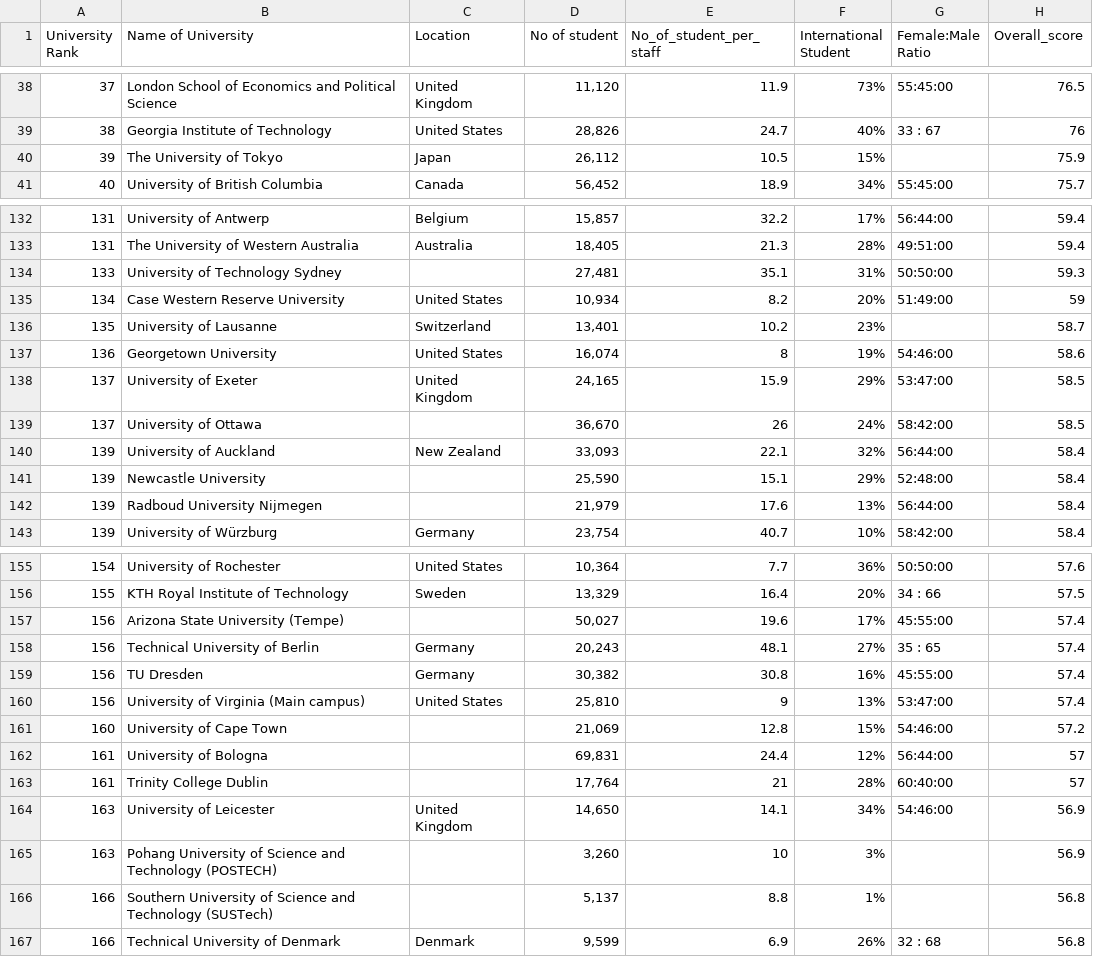
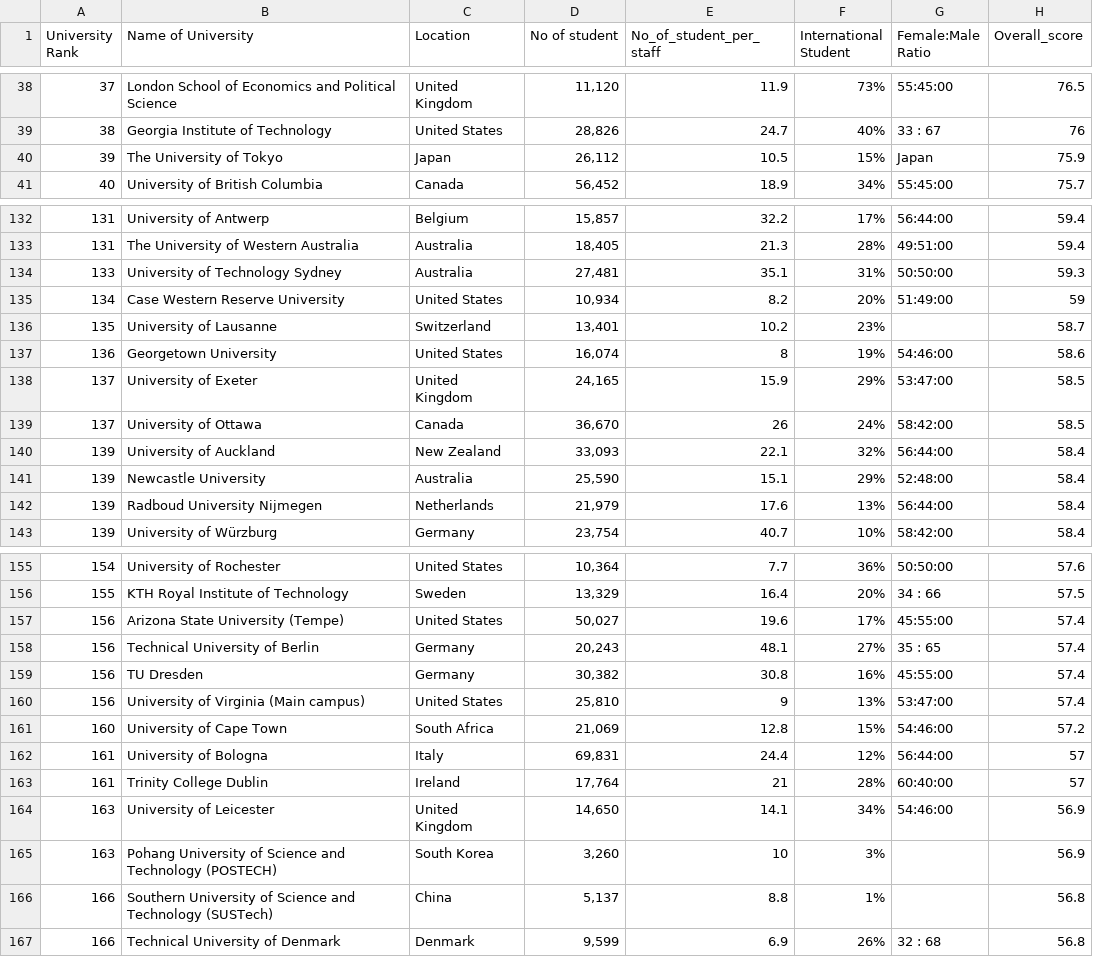
Before and after one commit to assignment22/datavis2, a CSV file: World University Rankings 2023.csv, drawn as a sheet; only a part is shown, gaps mark what is left out; the diff covers the shown part only; the diff names each change by its address in the sheet, - before the commit and + after, or states it on an @@ line.

```diff
--- a/World University Rankings 2023.csv
+++ b/World University Rankings 2023.csv
-G40 (Female:Male Ratio): (empty)
+G40 (Female:Male Ratio): Japan
-C134 (Location): (empty)
+C134 (Location): Australia
-C139 (Location): (empty)
+C139 (Location): Canada
-C141 (Location): (empty)
+C141 (Location): Australia
-C142 (Location): (empty)
+C142 (Location): Netherlands
-C157 (Location): (empty)
+C157 (Location): United States
-C161 (Location): (empty)
+C161 (Location): South Africa
-C162 (Location): (empty)
+C162 (Location): Italy
-C163 (Location): (empty)
+C163 (Location): Ireland
-C165 (Location): (empty)
+C165 (Location): South Korea
-C166 (Location): (empty)
+C166 (Location): China
```
Also changed, not shown: 32 edited cells elsewhere in this file.
